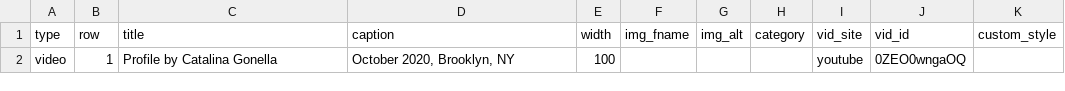
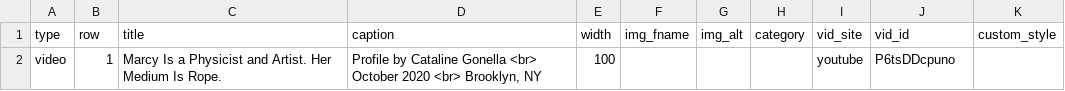
Before and after one commit to marcyvq12/marcyvq.github.io, a CSV file: config/press_config.csv, drawn as a sheet.

```diff
--- a/config/press_config.csv
+++ b/config/press_config.csv
@@ -1,2 +1,2 @@
 "type","row","title","caption","width","img_fname","img_alt","category","vid_site","vid_id","custom_style"
-"video","1","Profile by Catalina Gonella","October 2020, Brooklyn, NY","100","","","","youtube","0ZEO0wngaOQ",""
+"video","1","Marcy Is a Physicist and Artist. Her Medium Is Rope.","Profile by Cataline Gonella <br> October 2020 <br> Brooklyn, NY","100","","","","youtube","P6tsDDcpuno",""
```
Also changed, not shown: 1 other file.
